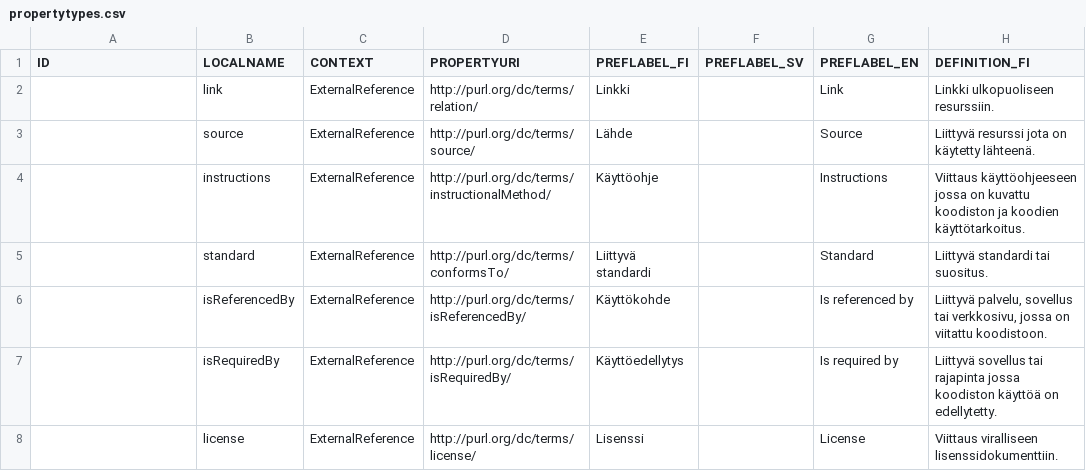
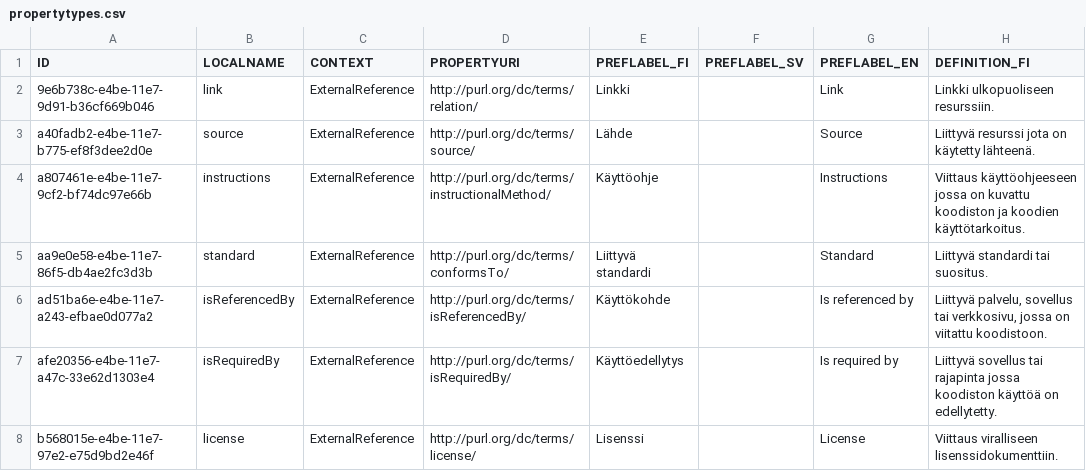
Before and after one commit to VRK-YTI/yti-codelist-content-intake-service, a CSV file: src/main/resources/propertytypes/propertytypes.csv, drawn as a sheet; only a part is shown; the diff names each change by its address in the sheet, - before the commit and + after, or states it on an @@ line.

Commit message:
Adding static identifiers for static propertytypes.

```diff
--- a/src/main/resources/propertytypes/propertytypes.csv
+++ b/src/main/resources/propertytypes/propertytypes.csv
-A2 (ID): (empty)
+A2 (ID): 9e6b738c-e4be-11e7-9d91-b36cf669b046
-A3 (ID): (empty)
+A3 (ID): a40fadb2-e4be-11e7-b775-ef8f3dee2d0e
-A4 (ID): (empty)
+A4 (ID): a807461e-e4be-11e7-9cf2-bf74dc97e66b
-A5 (ID): (empty)
+A5 (ID): aa9e0e58-e4be-11e7-86f5-db4ae2fc3d3b
-A6 (ID): (empty)
+A6 (ID): ad51ba6e-e4be-11e7-a243-efbae0d077a2
-A7 (ID): (empty)
+A7 (ID): afe20356-e4be-11e7-a47c-33e62d1303e4
-A8 (ID): (empty)
+A8 (ID): b568015e-e4be-11e7-97e2-e75d9bd2e46f
```
